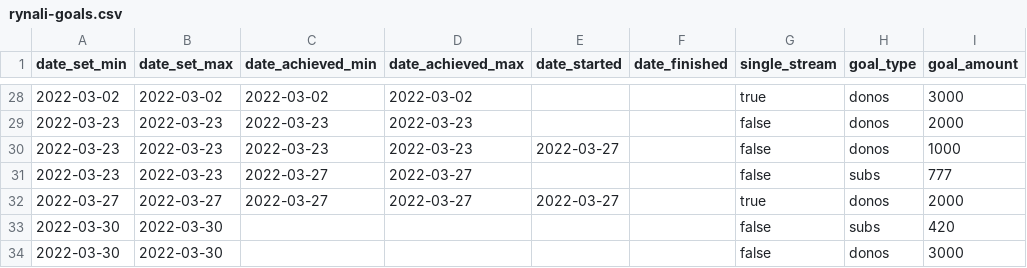
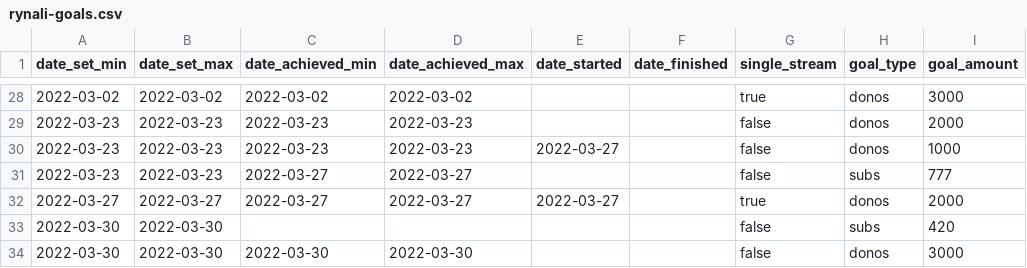
Before and after one commit to dead-claudia/rynali-goals, a CSV file: rynali-goals.csv, drawn as a sheet; only a part is shown, gaps mark what is left out; the diff names each change by its address in the sheet, - before the commit and + after, or states it on an @@ line.

Commit message:
Update rynali-goals.csv

```diff
--- a/rynali-goals.csv
+++ b/rynali-goals.csv
-C34 (date_achieved_min): (empty)
+C34 (date_achieved_min): 2022-03-30
-D34 (date_achieved_max): (empty)
+D34 (date_achieved_max): 2022-03-30
```
